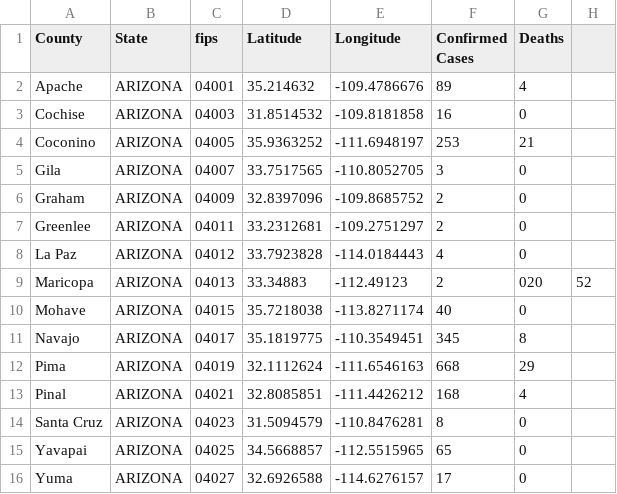
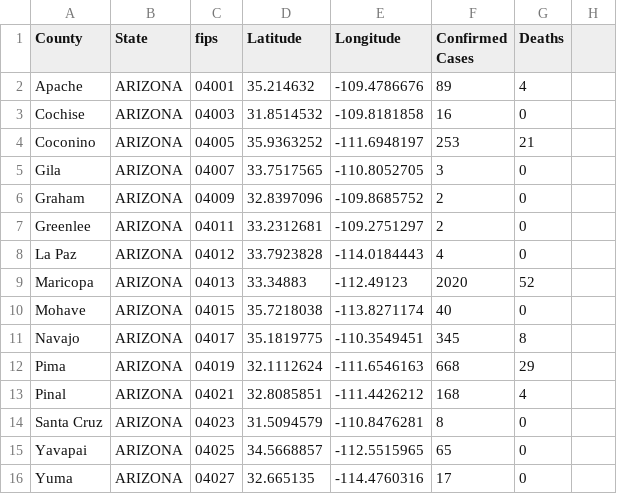
Before and after one commit to ThanatoSohne/COVID-19-Outbreak-Visualization-Tool, a CSV file: Web Scrapers/US States/COVID-19_cases_azWiki.csv, drawn as a sheet; the diff names each change by its address in the sheet, - before the commit and + after, or states it on an @@ line.

Commit message:
Update COVID-19_cases_azWiki.csv

```diff
--- a/Web Scrapers/US States/COVID-19_cases_azWiki.csv
+++ b/Web Scrapers/US States/COVID-19_cases_azWiki.csv
-F9 (Confirmed Cases): 2
+F9 (Confirmed Cases): 2020
-G9 (Deaths): 020
+G9 (Deaths): 52
-H9: 52
+H9: (empty)
-D16 (Latitude): 32.6926588
+D16 (Latitude): 32.665135
-E16 (Longitude): -114.6276157
+E16 (Longitude): -114.4760316
```
